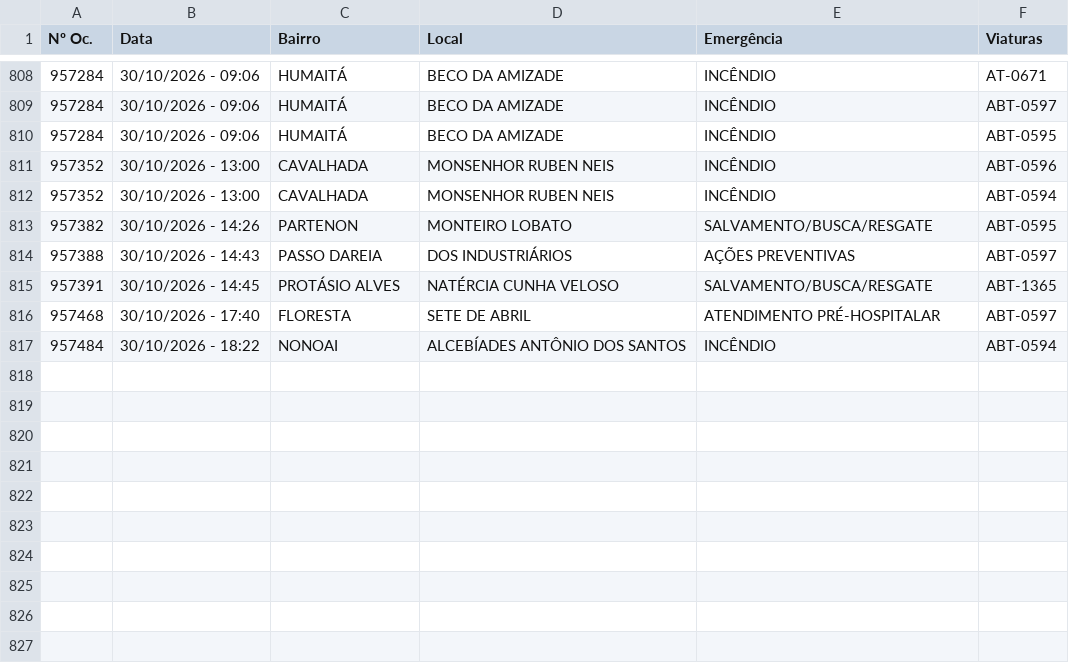
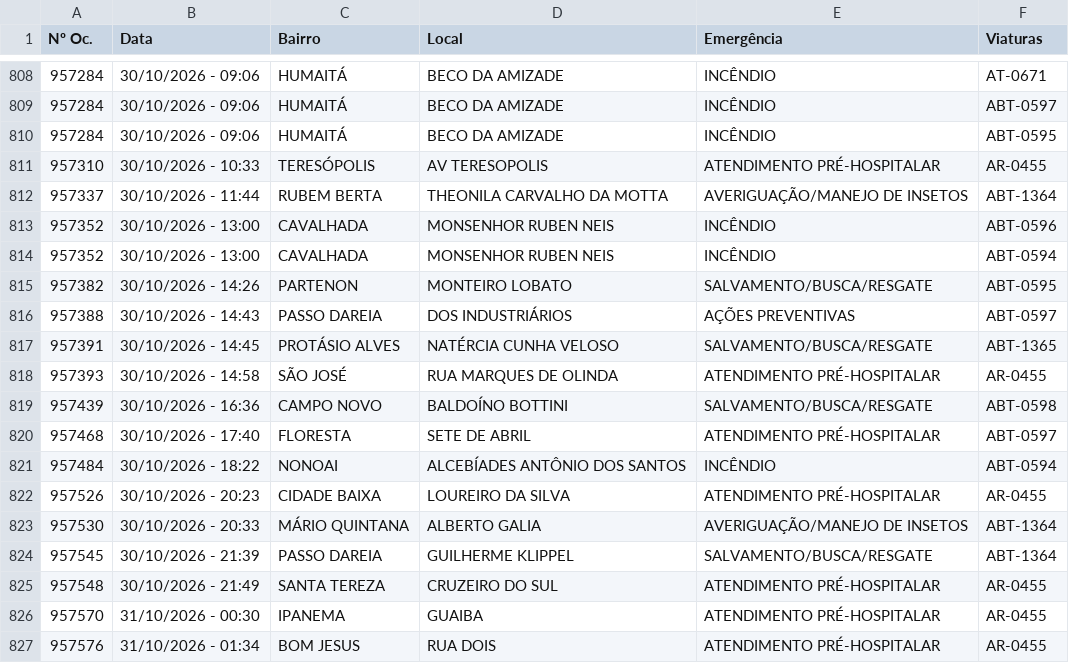
Before and after one commit to ciabm-1bbm/site, a CSV file: dados/PAINEL_MES_ATUAL.csv, drawn as a sheet; only a part is shown, gaps mark what is left out.

```diff
--- a/dados/PAINEL_MES_ATUAL.csv
+++ b/dados/PAINEL_MES_ATUAL.csv
@@ -810,2 +810,4 @@ Nº Oc.,Data,Bairro,Local,Emergência,Viaturas
 957284,30/10/2026 - 09:06,HUMAITÁ,BECO DA AMIZADE,INCÊNDIO,ABT-0595
+957310,30/10/2026 - 10:33,TERESÓPOLIS,AV TERESOPOLIS,ATENDIMENTO PRÉ-HOSPITALAR,AR-0455
+957337,30/10/2026 - 11:44,RUBEM BERTA,THEONILA CARVALHO DA MOTTA,AVERIGUAÇÃO/MANEJO DE INSETOS,ABT-1364
 957352,30/10/2026 - 13:00,CAVALHADA,MONSENHOR RUBEN NEIS,INCÊNDIO,ABT-0596
@@ -815,3 +817,11 @@ Nº Oc.,Data,Bairro,Local,Emergência,Viaturas
 957391,30/10/2026 - 14:45,PROTÁSIO ALVES,NATÉRCIA CUNHA VELOSO,SALVAMENTO/BUSCA/RESGATE,ABT-1365
+957393,30/10/2026 - 14:58,SÃO JOSÉ,RUA MARQUES DE OLINDA,ATENDIMENTO PRÉ-HOSPITALAR,AR-0455
+957439,30/10/2026 - 16:36,CAMPO NOVO,BALDOÍNO BOTTINI,SALVAMENTO/BUSCA/RESGATE,ABT-0598
 957468,30/10/2026 - 17:40,FLORESTA,SETE DE ABRIL,ATENDIMENTO PRÉ-HOSPITALAR,ABT-0597
 957484,30/10/2026 - 18:22,NONOAI,ALCEBÍADES ANTÔNIO DOS SANTOS,INCÊNDIO,ABT-0594
+957526,30/10/2026 - 20:23,CIDADE BAIXA,LOUREIRO DA SILVA,ATENDIMENTO PRÉ-HOSPITALAR,AR-0455
+957530,30/10/2026 - 20:33,MÁRIO QUINTANA,ALBERTO GALIA,AVERIGUAÇÃO/MANEJO DE INSETOS,ABT-1364
+957545,30/10/2026 - 21:39,PASSO DAREIA,GUILHERME KLIPPEL,SALVAMENTO/BUSCA/RESGATE,ABT-1364
+957548,30/10/2026 - 21:49,SANTA TEREZA,CRUZEIRO DO SUL,ATENDIMENTO PRÉ-HOSPITALAR,AR-0455
+957570,31/10/2026 - 00:30,IPANEMA,GUAIBA,ATENDIMENTO PRÉ-HOSPITALAR,AR-0455
+957576,31/10/2026 - 01:34,BOM JESUS,RUA DOIS,ATENDIMENTO PRÉ-HOSPITALAR,AR-0455
```
